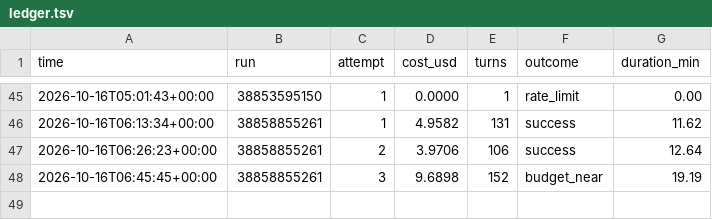
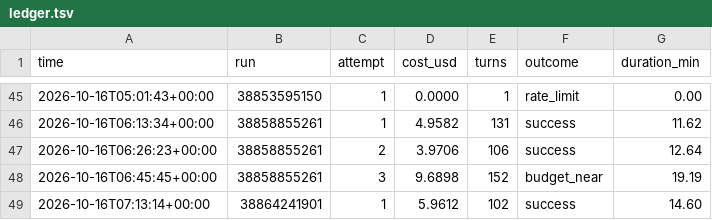
Before and after one commit to lee-coarasco/sevents-os, a TSV file: usage/ledger.tsv, drawn as a sheet; only a part is shown, gaps mark what is left out.

```diff
--- a/usage/ledger.tsv
+++ b/usage/ledger.tsv
@@ -48 +48,2 @@ time	run	attempt	cost_usd	turns	outcome	duration_min
 2026-10-16T06:45:45+00:00	38858855261	3	9.6898	152	budget_near	19.19
+2026-10-16T07:13:14+00:00	38864241901	1	5.9612	102	success	14.60
```
